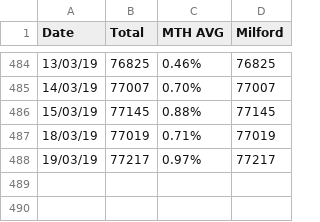
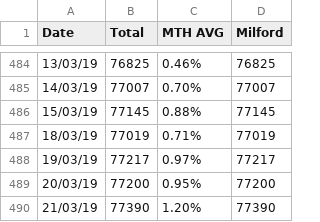
Before and after one commit to sam-matthews/funds, a CSV file: Data/portfolio-Joint Portfolio.csv, drawn as a sheet; only a part is shown, gaps mark what is left out.

Commit message:
daily data

```diff
--- a/Data/portfolio-Joint Portfolio.csv
+++ b/Data/portfolio-Joint Portfolio.csv
@@ -488 +488,3 @@ Date,Total,MTH AVG,Milford
 19/03/19,77217,0.97%,77217
+20/03/19,77200,0.95%,77200
+21/03/19,77390,1.20%,77390
```
Also changed, not shown: Data/portfolio-Kiwi Saver.csv, Data/portfolio-Portfolio - Sam.csv, 8 other files.
